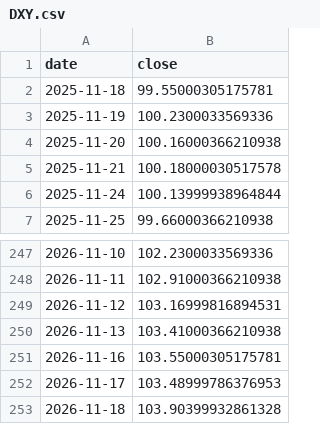
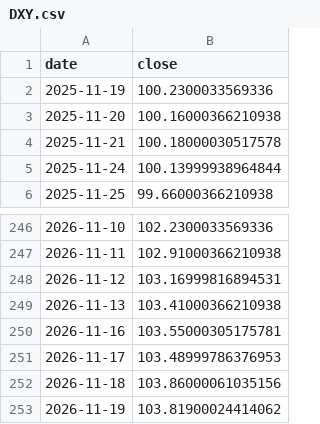
Before and after one commit to Mishel2312/crypto-data, a CSV file: data/macro/DXY.csv, drawn as a sheet; only a part is shown, gaps mark what is left out.

```diff
--- a/data/macro/DXY.csv
+++ b/data/macro/DXY.csv
@@ -1,3 +1,2 @@
 date,close
-2025-11-18,99.55000305175781
 2025-11-19,100.2300033569336
@@ -252,2 +251,3 @@ date,close
 2026-11-17,103.48999786376953
-2026-11-18,103.90399932861328
+2026-11-18,103.86000061035156
+2026-11-19,103.81900024414062
```
Also changed, not shown: data/macro/NDX.csv, 3 other files.
